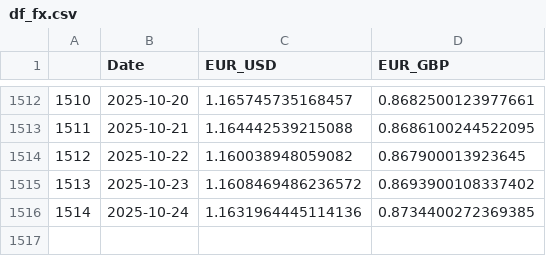
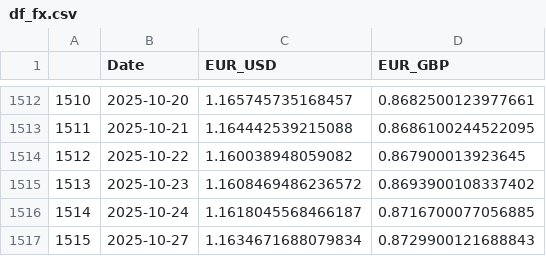
Before and after one commit to TRAVEL-GVM/Data, a CSV file: Data/Market Risk/df_fx.csv, drawn as a sheet; only a part is shown, gaps mark what is left out.

```diff
--- a/Data/Market Risk/df_fx.csv
+++ b/Data/Market Risk/df_fx.csv
@@ -1515,2 +1515,3 @@
 1513,2025-10-23,1.1608469486236572,0.8693900108337402
-1514,2025-10-24,1.1631964445114136,0.8734400272369385
+1514,2025-10-24,1.1618045568466187,0.8716700077056885
+1515,2025-10-27,1.1634671688079834,0.8729900121688843
```
Also changed, not shown: 1 other file.
